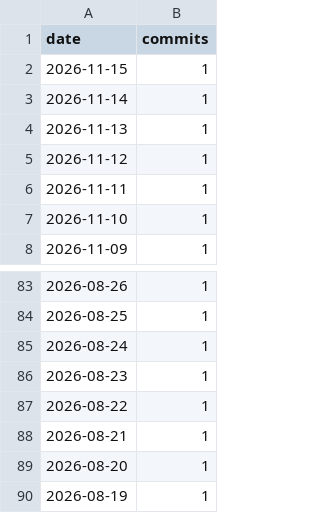
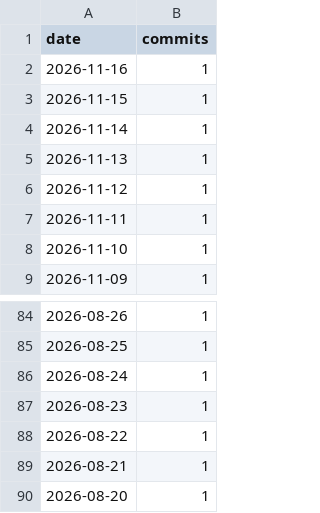
Before and after one commit to AVD138/arbuz, a CSV file: metrics/daily_commits.csv, drawn as a sheet; only a part is shown, gaps mark what is left out.

```diff
--- a/metrics/daily_commits.csv
+++ b/metrics/daily_commits.csv
@@ -1,2 +1,3 @@
 date,commits
+2026-11-16,1
 2026-11-15,1
@@ -89,2 +90 @@ date,commits
 2026-08-20,1
-2026-08-19,1
```
Also changed, not shown: 2 other files.
